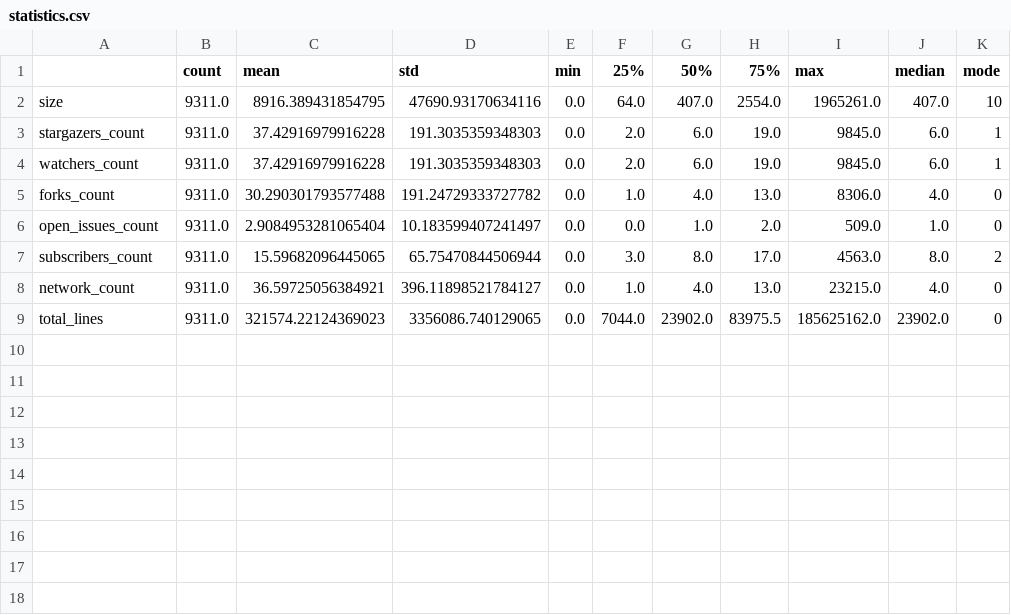
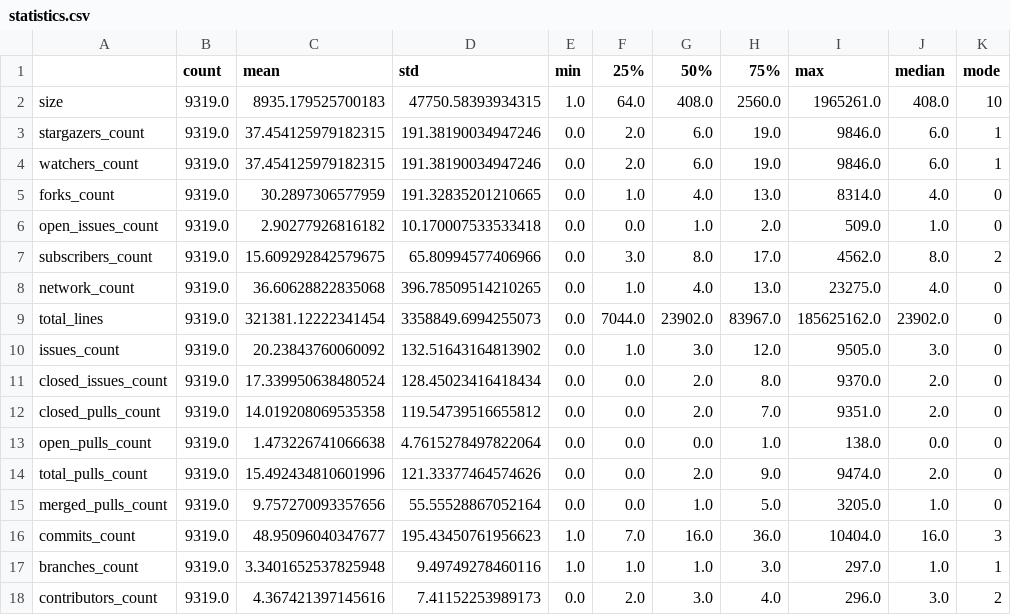
Before and after one commit to Cafeo-Group/git-infer, a CSV file: results/statistics.csv, drawn as a sheet.

Commit message:
Update analysis results

```diff
--- a/results/statistics.csv
+++ b/results/statistics.csv
@@ -1,9 +1,18 @@
 ,count,mean,std,min,25%,50%,75%,max,median,mode
-size,9311.0,8916.389431854795,47690.93170634116,0.0,64.0,407.0,2554.0,1965261.0,407.0,10
-stargazers_count,9311.0,37.42916979916228,191.3035359348303,0.0,2.0,6.0,19.0,9845.0,6.0,1
-watchers_count,9311.0,37.42916979916228,191.3035359348303,0.0,2.0,6.0,19.0,9845.0,6.0,1
-forks_count,9311.0,30.290301793577488,191.24729333727782,0.0,1.0,4.0,13.0,8306.0,4.0,0
-open_issues_count,9311.0,2.9084953281065404,10.183599407241497,0.0,0.0,1.0,2.0,509.0,1.0,0
-subscribers_count,9311.0,15.59682096445065,65.75470844506944,0.0,3.0,8.0,17.0,4563.0,8.0,2
-network_count,9311.0,36.59725056384921,396.11898521784127,0.0,1.0,4.0,13.0,23215.0,4.0,0
-total_lines,9311.0,321574.22124369023,3356086.740129065,0.0,7044.0,23902.0,83975.5,185625162.0,23902.0,0
+size,9319.0,8935.179525700183,47750.58393934315,1.0,64.0,408.0,2560.0,1965261.0,408.0,10
+stargazers_count,9319.0,37.454125979182315,191.38190034947246,0.0,2.0,6.0,19.0,9846.0,6.0,1
+watchers_count,9319.0,37.454125979182315,191.38190034947246,0.0,2.0,6.0,19.0,9846.0,6.0,1
+forks_count,9319.0,30.2897306577959,191.32835201210665,0.0,1.0,4.0,13.0,8314.0,4.0,0
+open_issues_count,9319.0,2.90277926816182,10.170007533533418,0.0,0.0,1.0,2.0,509.0,1.0,0
+subscribers_count,9319.0,15.609292842579675,65.80994577406966,0.0,3.0,8.0,17.0,4562.0,8.0,2
+network_count,9319.0,36.60628822835068,396.78509514210265,0.0,1.0,4.0,13.0,23275.0,4.0,0
+total_lines,9319.0,321381.12222341454,3358849.6994255073,0.0,7044.0,23902.0,83967.0,185625162.0,23902.0,0
+issues_count,9319.0,20.23843760060092,132.51643164813902,0.0,1.0,3.0,12.0,9505.0,3.0,0
+closed_issues_count,9319.0,17.339950638480524,128.45023416418434,0.0,0.0,2.0,8.0,9370.0,2.0,0
+closed_pulls_count,9319.0,14.019208069535358,119.54739516655812,0.0,0.0,2.0,7.0,9351.0,2.0,0
+open_pulls_count,9319.0,1.473226741066638,4.7615278497822064,0.0,0.0,0.0,1.0,138.0,0.0,0
+total_pulls_count,9319.0,15.492434810601996,121.33377464574626,0.0,0.0,2.0,9.0,9474.0,2.0,0
+merged_pulls_count,9319.0,9.757270093357656,55.55528867052164,0.0,0.0,1.0,5.0,3205.0,1.0,0
+commits_count,9319.0,48.95096040347677,195.43450761956623,1.0,7.0,16.0,36.0,10404.0,16.0,3
+branches_count,9319.0,3.3401652537825948,9.49749278460116,1.0,1.0,1.0,3.0,297.0,1.0,1
+contributors_count,9319.0,4.367421397145616,7.41152253989173,0.0,2.0,3.0,4.0,296.0,3.0,2
```
Also changed, not shown: results/languages_usage.csv, 3 other files.
